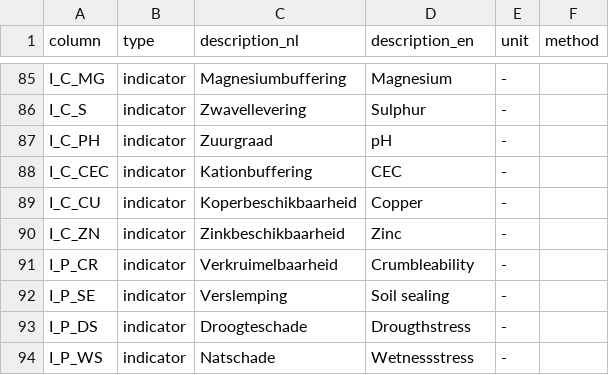
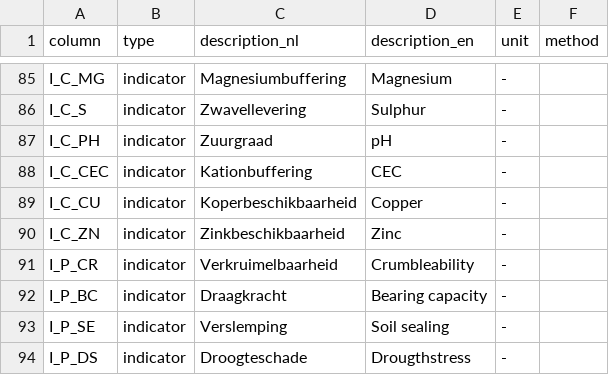
Before and after one commit to AgroCares/Open-Bodem-Index-Calculator, a CSV file: DEV/data/column_description.csv, drawn as a sheet; only a part is shown, gaps mark what is left out; the shorter side is filled out with more unchanged rows; the diff names each change by its address in the sheet, - before the commit and + after, or states it on an @@ line.

Commit message:
updates column_description, weight_obic

```diff
--- a/DEV/data/column_description.csv
+++ b/DEV/data/column_description.csv
+row 92: I_P_BC | indicator | Draagkracht | Bearing capacity | -
```
Also changed, not shown: DEV/data/weight_obic.csv, 4 other files.
